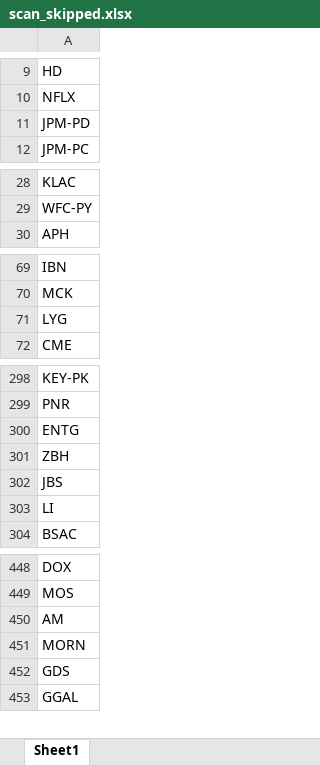
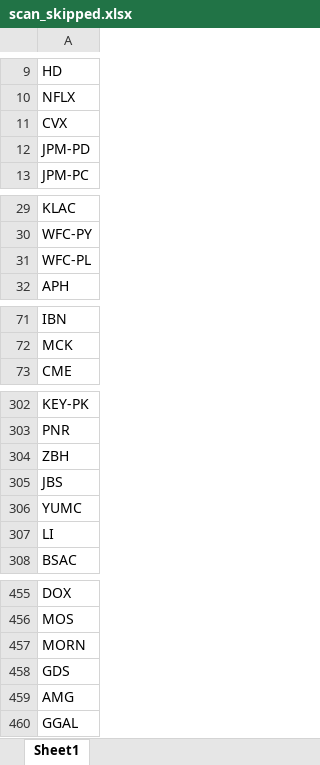
Before and after one commit to fbali10-ux/ABD_ikili_dip, an Excel workbook: scan_skipped.xlsx, sheet Sheet1, drawn as a sheet; only a part is shown, gaps mark what is left out; values as stored, in another font and other column widths than the file's, no borders; removed rows and columns are numbered as before the commit, all else as after; the diff covers the shown part only; the diff names each change by its address in the sheet, - before the commit and + after, or states it on an @@ line.

```diff
--- a/scan_skipped.xlsx (sheet Sheet1)
+++ b/scan_skipped.xlsx (sheet Sheet1)
+row 11: CVX
+row 31: WFC-PL
-row 71: LYG
-row 300: ENTG
+row 306: YUMC
-row 450: AM
+row 459: AMG
```
Also changed, not shown: 13 added rows, 7 removed rows and 1 edited cell elsewhere in this sheet, dip_yakalama_daily_120dip_rebound_sonuclar.xlsx, 1 other file.
